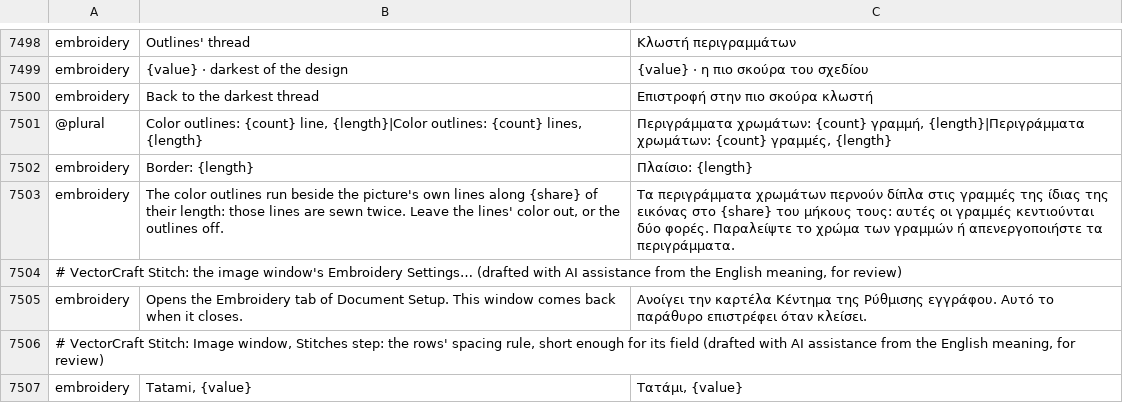
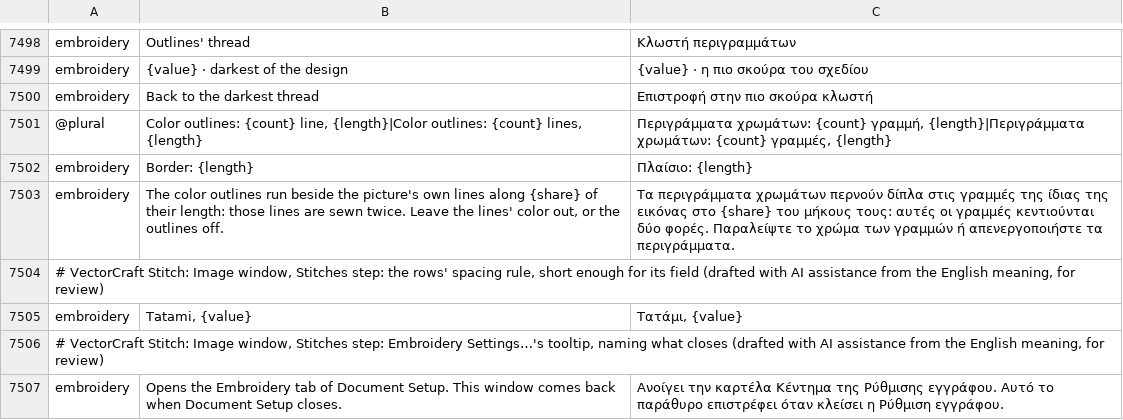
Before and after one commit to przbat-public/vectorcraft-stitch, a TSV file: crates/ui-egui/src/i18n/el.tsv, drawn as a sheet; only a part is shown, gaps mark what is left out; removed rows and columns are numbered as before the commit, all else as after; the diff names each change by its address in the sheet, - before the commit and + after, or states it on an @@ line.

```diff
--- a/crates/ui-egui/src/i18n/el.tsv
+++ b/crates/ui-egui/src/i18n/el.tsv
-row 7504: # VectorCraft Stitch: the image window's Embroidery Settings… (drafted with AI assistance from the English meaning, for review)
-row 7505: embroidery | Opens the Embroidery tab of Document Setup. This window comes back when it closes. | Ανοίγει την καρτέλα Κέντημα της Ρύθμισης εγγράφου. Αυτό το παράθυρο επιστρέφει όταν κλείσει.
+row 7506: # VectorCraft Stitch: Image window, Stitches step: Embroidery Settings…'s tooltip, naming what closes (drafted with AI assistance from the English meaning, for review)
+row 7507: embroidery | Opens the Embroidery tab of Document Setup. This window comes back when Document Setup closes. | Ανοίγει την καρτέλα Κέντημα της Ρύθμισης εγγράφου. Αυτό το παράθυρο επιστρέφει όταν κλείσει η Ρύθμιση εγγράφου.
```
Also changed, not shown: crates/ui-egui/src/i18n/bg.tsv, crates/ui-egui/src/i18n/hi.tsv, 34 other files.
